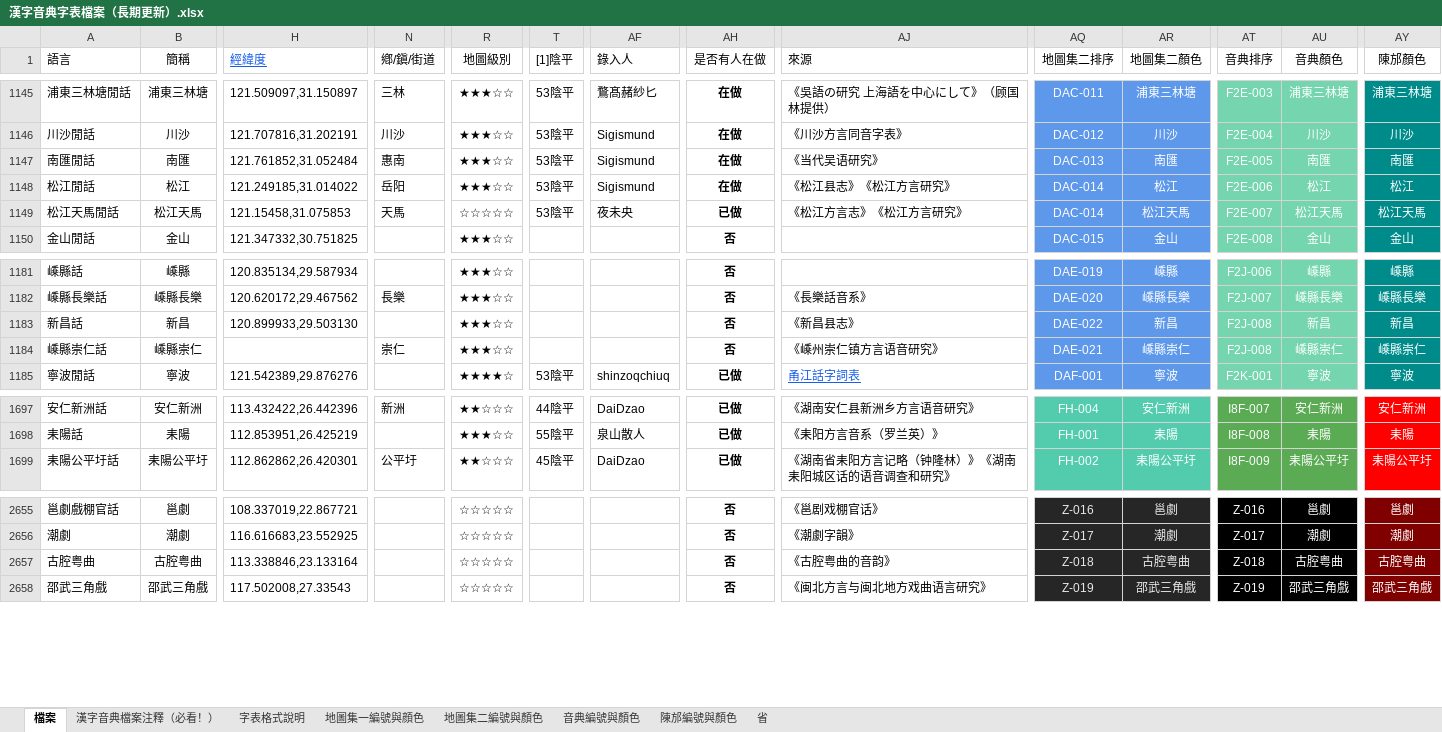
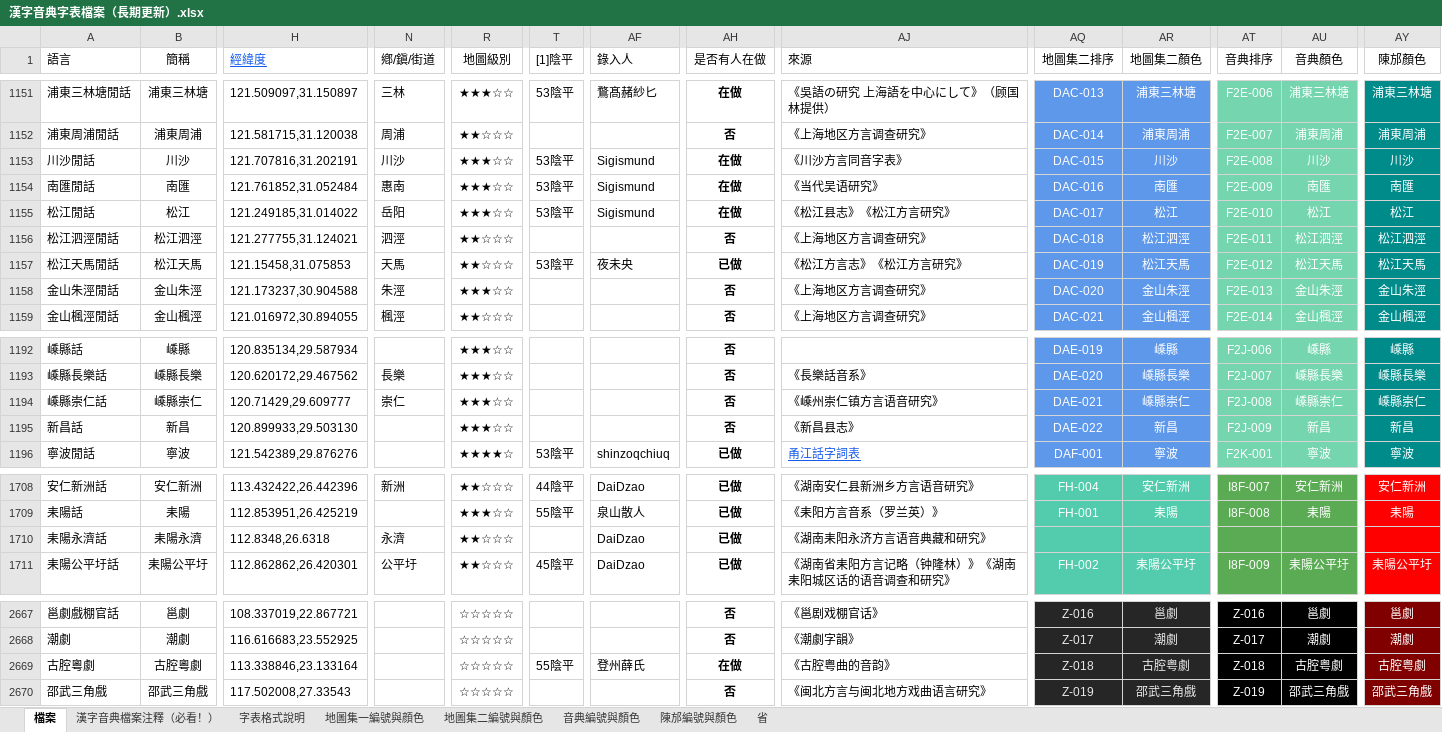
Before and after one commit to osfans/MCPDict, an Excel workbook: tools/漢字音典字表檔案（長期更新）.xlsx, sheet 檔案, drawn as a sheet; only a part is shown, gaps mark what is left out; values as stored, in another font and other column widths than the file's, no borders; removed rows and columns are numbered as before the commit, all else as after; rows hold the shown columns only; the diff covers the shown part only; the diff names each change by its address in the sheet, - before the commit and + after, or states it on an @@ line.

```diff
--- a/tools/漢字音典字表檔案（長期更新）.xlsx (sheet 檔案)
+++ b/tools/漢字音典字表檔案（長期更新）.xlsx (sheet 檔案)
-AQ1151 (地圖集二排序): DAC-011
+AQ1151 (地圖集二排序): DAC-013
-AT1151 (音典排序): F2E-003
+AT1151 (音典排序): F2E-006
+row 1152: 浦東周浦閒話 | 浦東周浦 | 121.581715,31.120038 | 周浦 | ★★☆☆☆ |  |  | 否 | 《上海地区方言调查研究》 | DAC-014 | 浦東周浦 | F2E-007 | 浦東周浦 | 浦東周浦
-AQ1153 (地圖集二排序): DAC-012
+AQ1153 (地圖集二排序): DAC-015
-AT1153 (音典排序): F2E-004
+AT1153 (音典排序): F2E-008
-AQ1154 (地圖集二排序): DAC-013
+AQ1154 (地圖集二排序): DAC-016
-AT1154 (音典排序): F2E-005
+AT1154 (音典排序): F2E-009
-AQ1155 (地圖集二排序): DAC-014
+AQ1155 (地圖集二排序): DAC-017
-AT1155 (音典排序): F2E-006
+AT1155 (音典排序): F2E-010
+row 1156: 松江泗涇閒話 | 松江泗涇 | 121.277755,31.124021 | 泗涇 | ★★☆☆☆ |  |  | 否 | 《上海地区方言调查研究》 | DAC-018 | 松江泗涇 | F2E-011 | 松江泗涇 | 松江泗涇
-R1157 (地圖級別): ☆☆☆☆☆
+R1157 (地圖級別): ★★☆☆☆
-AQ1157 (地圖集二排序): DAC-014
+AQ1157 (地圖集二排序): DAC-019
-AT1157 (音典排序): F2E-007
+AT1157 (音典排序): F2E-012
-A1158 (語言): 金山閒話
+A1158 (語言): 金山朱涇閒話
-B1158 (簡稱): 金山
+B1158 (簡稱): 金山朱涇
-H1158 (經緯度): 121.347332,30.751825
+H1158 (經緯度): 121.173237,30.904588
-N1158 (鄕/鎭/街道): (empty)
+N1158 (鄕/鎭/街道): 朱涇
-AJ1158 (來源): (empty)
+AJ1158 (來源): 《上海地区方言调查研究》
-AQ1158 (地圖集二排序): DAC-015
+AQ1158 (地圖集二排序): DAC-020
-AR1158 (地圖集二顏色): 金山
+AR1158 (地圖集二顏色): 金山朱涇
-AT1158 (音典排序): F2E-008
+AT1158 (音典排序): F2E-013
-AU1158 (音典顏色): 金山
+AU1158 (音典顏色): 金山朱涇
-AY1158 (陳邡顏色): 金山
+AY1158 (陳邡顏色): 金山朱涇
+row 1159: 金山楓涇閒話 | 金山楓涇 | 121.016972,30.894055 | 楓涇 | ★★☆☆☆ |  |  | 否 | 《上海地区方言调查研究》 | DAC-021 | 金山楓涇 | F2E-014 | 金山楓涇 | 金山楓涇
+row 1194: 嵊縣崇仁話 | 嵊縣崇仁 | 120.71429,29.609777 | 崇仁 | ★★★☆☆ |  |  | 否 | 《嵊州崇仁镇方言语音研究》 | DAE-021 | 嵊縣崇仁 | F2J-008 | 嵊縣崇仁 | 嵊縣崇仁
-AT1195 (音典排序): F2J-008
+AT1195 (音典排序): F2J-009
-row 1184: 嵊縣崇仁話 | 嵊縣崇仁 |  | 崇仁 | ★★★☆☆ |  |  | 否 | 《嵊州崇仁镇方言语音研究》 | DAE-021 | 嵊縣崇仁 | F2J-008 | 嵊縣崇仁 | 嵊縣崇仁
+row 1710: 耒陽永濟話 | 耒陽永濟 | 112.8348,26.6318 | 永濟 | ★★☆☆☆ |  | DaiDzao | 已做 | 《湖南耒阳永济方言语音典藏和研究》
-A2669 (語言): 古腔粤曲
+A2669 (語言): 古腔粵劇
-B2669 (簡稱): 古腔粤曲
+B2669 (簡稱): 古腔粵劇
-T2669 ([1]陰平): (empty)
+T2669 ([1]陰平): 55陰平
-AF2669 (錄入人): (empty)
+AF2669 (錄入人): 登州薛氏
-AH2669 (是否有人在做): 否
+AH2669 (是否有人在做): 在做
-AR2669 (地圖集二顏色): 古腔粤曲
+AR2669 (地圖集二顏色): 古腔粤劇
-AU2669 (音典顏色): 古腔粤曲
+AU2669 (音典顏色): 古腔粤劇
-AY2669 (陳邡顏色): 古腔粤曲
+AY2669 (陳邡顏色): 古腔粤劇
```
Also changed, not shown: 9 added rows, 1 removed row, 113 edited cells and cell formats elsewhere in this sheet, 59 other files.
